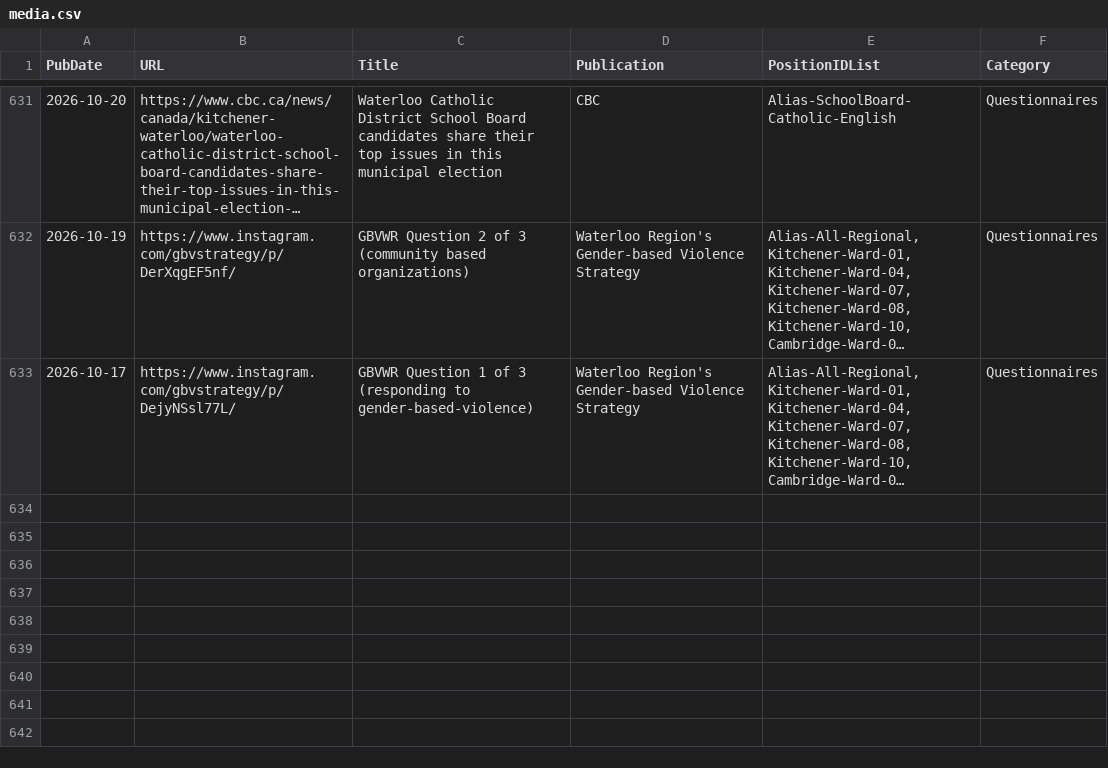
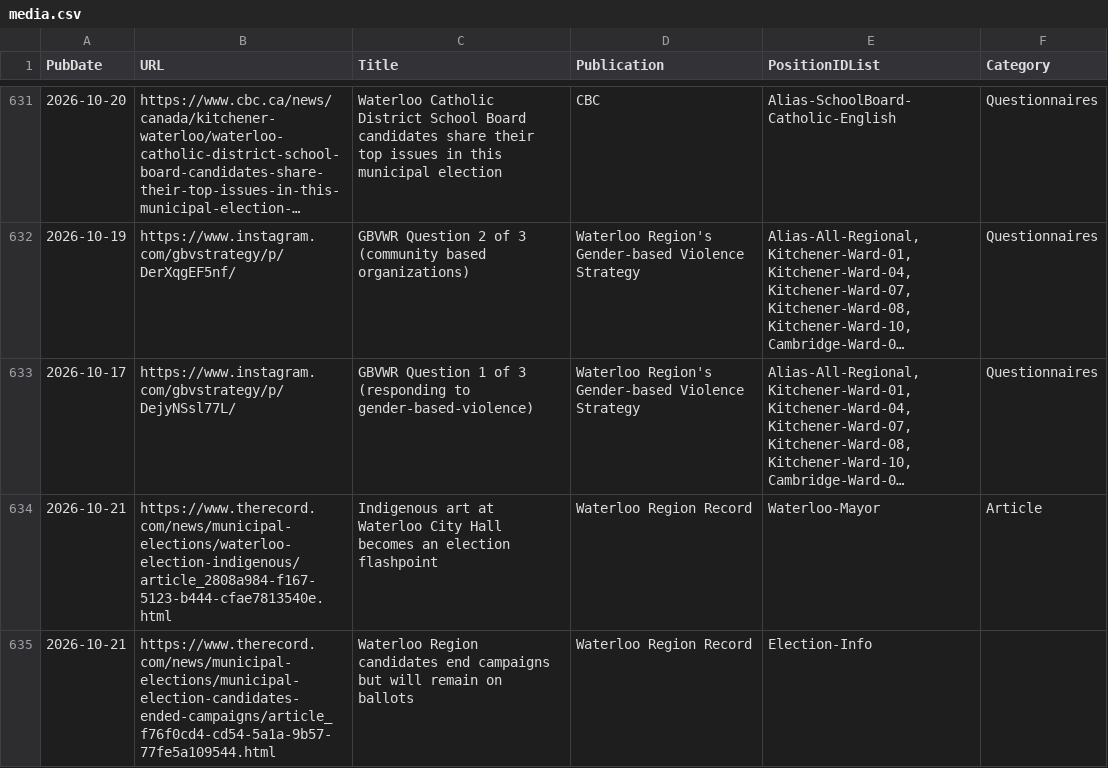
Before and after one commit to CivicTechWR/WRvotes, a CSV file: docs/_data/sync/media.csv, drawn as a sheet; only a part is shown, gaps mark what is left out; long unchanged cells end in …; the diff names each change by its address in the sheet, - before the commit and + after, or states it on an @@ line.

Commit message:
Auto-commit: updated media.csv from Google Docs

```diff
--- a/docs/_data/sync/media.csv
+++ b/docs/_data/sync/media.csv
+row 634: 2026-10-21 | https://www.therecord.com/news/municipal-elections/waterloo-election-indigenous/article_2808a984-f167-5123-b444-cfae7813540e.html | Indigenous art at Waterloo City Hall becomes an election flashpoint | Waterloo Region Record | Waterloo-Mayor | Article
+row 635: 2026-10-21 | https://www.therecord.com/news/municipal-elections/municipal-election-candidates-ended-campaigns/article_f76f0cd4-cd54-5a1a-9b57-77fe5a109544.html | Waterloo Region candidates end campaigns but will remain on ballots | Waterloo Region Record | Election-Info
```
